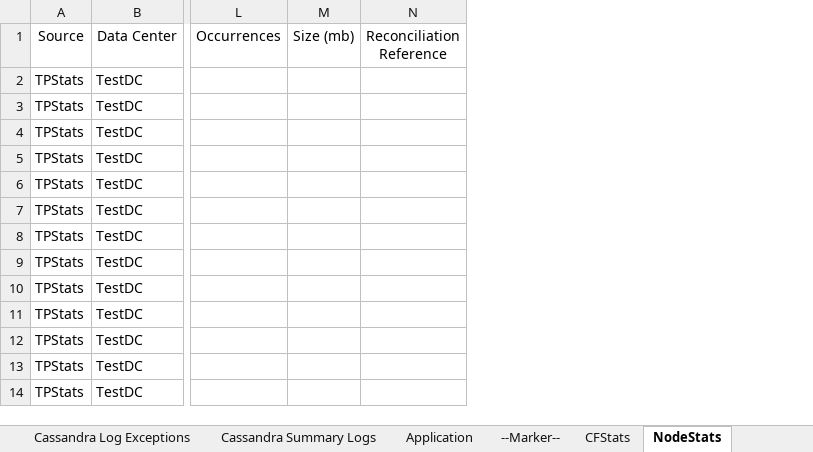
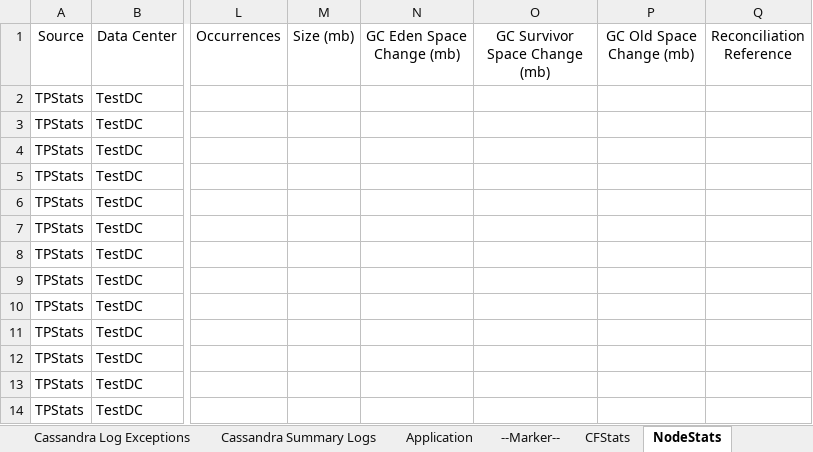
Before and after one commit to richardandersen/DSEDiagnosticAnalyticParser, an Excel workbook: dseTemplate.xlsm, sheet NodeStats, drawn as a sheet; only a part is shown, gaps mark what is left out; values as stored, in another font and other column widths than the file's, no borders; the diff names each change by its address in the sheet, - before the commit and + after, or states it on an @@ line.

Commit message:
Logic added for Read Repair Stats

```diff
--- a/dseTemplate.xlsm (sheet NodeStats)
+++ b/dseTemplate.xlsm (sheet NodeStats)
+column N (GC Eden Space Change (mb)), empty
+column O (GC Survivor Space Change (mb)), empty
+column P (GC Old Space Change (mb)), empty
```
Also changed, not shown: sheet CFStats, sheet Read-Repair, 11 other files.
